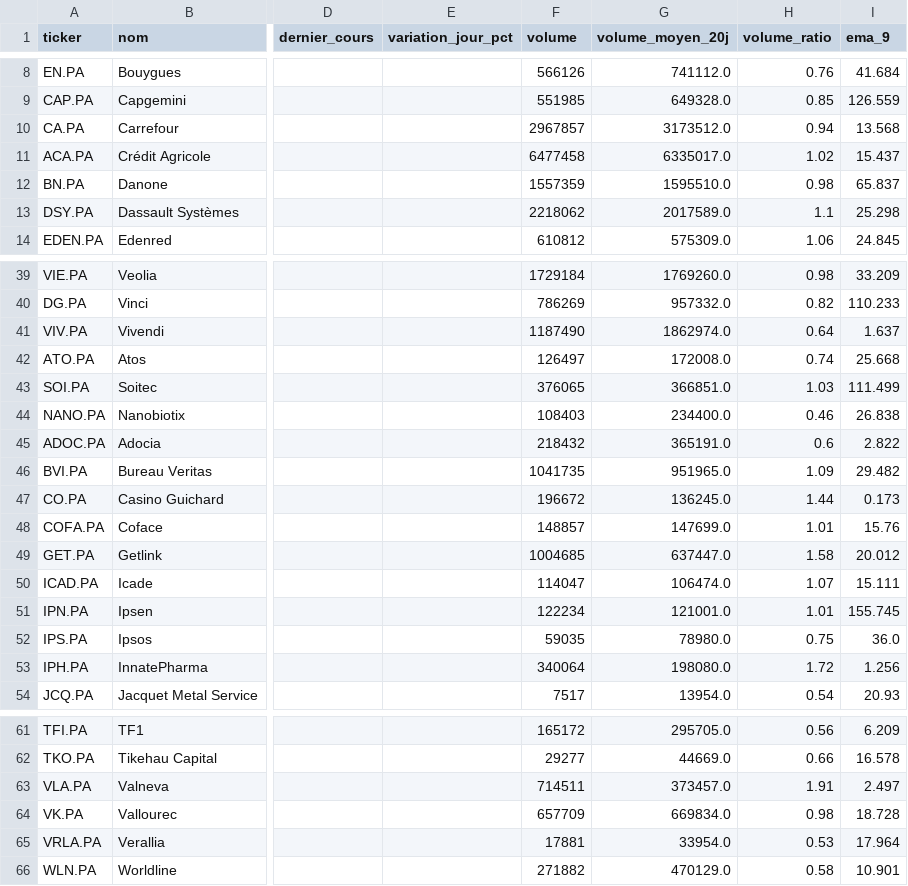
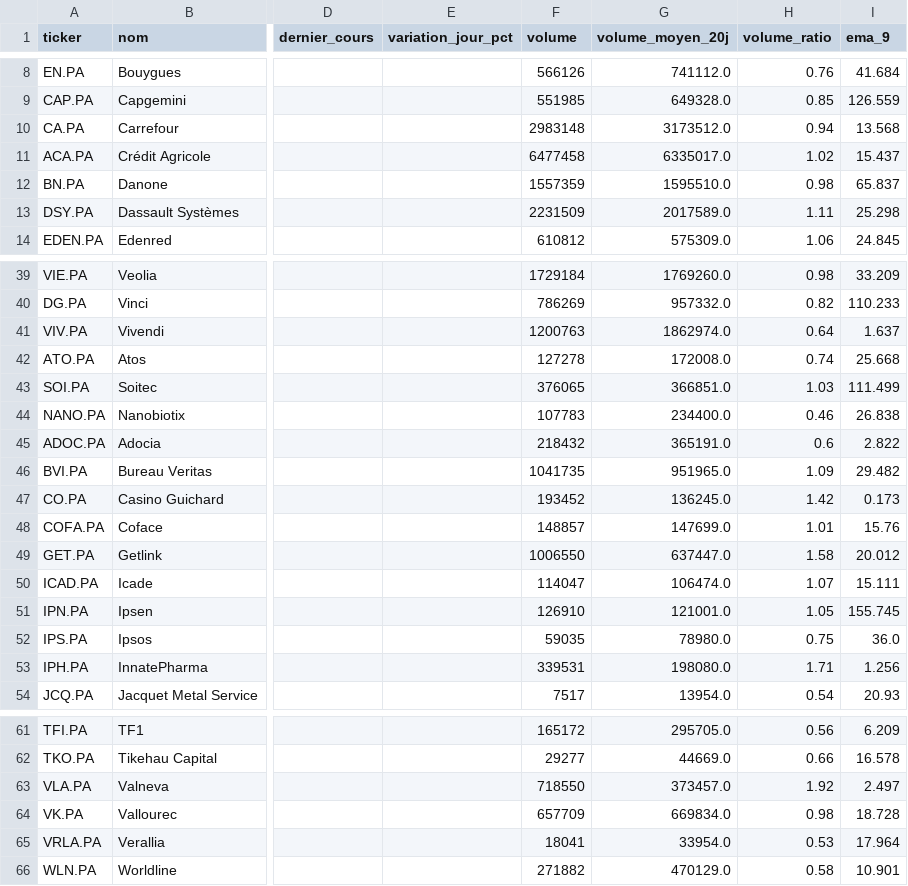
Before and after one commit to Mattaranka/pea-scannerV2.06, a CSV file: data/history/2026-11-09.csv, drawn as a sheet; only a part is shown, gaps mark what is left out; the diff covers the shown part only; the diff names each change by its address in the sheet, - before the commit and + after, or states it on an @@ line.

```diff
--- a/data/history/2026-11-09.csv
+++ b/data/history/2026-11-09.csv
-F10 (volume): 2967857
+F10 (volume): 2983148
-F13 (volume): 2218062
+F13 (volume): 2231509
-H13 (volume_ratio): 1.1
+H13 (volume_ratio): 1.11
-F41 (volume): 1187490
+F41 (volume): 1200763
-F42 (volume): 126497
+F42 (volume): 127278
-F44 (volume): 108403
+F44 (volume): 107783
-F47 (volume): 196672
+F47 (volume): 193452
-H47 (volume_ratio): 1.44
+H47 (volume_ratio): 1.42
-F49 (volume): 1004685
+F49 (volume): 1006550
-F51 (volume): 122234
+F51 (volume): 126910
-H51 (volume_ratio): 1.01
+H51 (volume_ratio): 1.05
-F53 (volume): 340064
+F53 (volume): 339531
-H53 (volume_ratio): 1.72
+H53 (volume_ratio): 1.71
-F63 (volume): 714511
+F63 (volume): 718550
-H63 (volume_ratio): 1.91
+H63 (volume_ratio): 1.92
-F65 (volume): 17881
+F65 (volume): 18041
```
Also changed, not shown: 3 edited cells elsewhere in this file, data/scan_results.csv, 1 other file.
